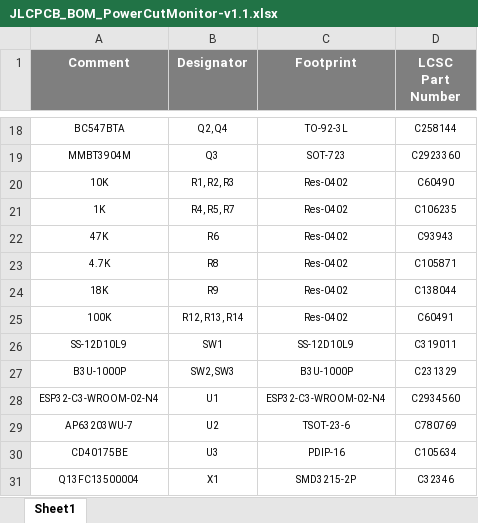
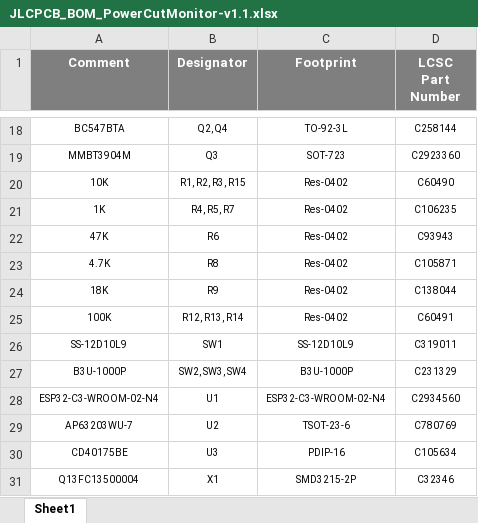
Before and after one commit to eSpark-Consulting-Group/davetetlow-power-cut-monitor, an Excel workbook: Design-Files/PowerCutMonitor-v1.1 (Contactless Version)/BOM/JLCPCB_BOM_PowerCutMonitor-v1.1.xlsx, sheet Sheet1, drawn as a sheet; only a part is shown, gaps mark what is left out; values as stored, in another font and other column widths than the file's, no borders; the diff names each change by its address in the sheet, - before the commit and + after, or states it on an @@ line.

```diff
--- a/Design-Files/PowerCutMonitor-v1.1 (Contactless Version)/BOM/JLCPCB_BOM_PowerCutMonitor-v1.1.xlsx (sheet Sheet1)
+++ b/Design-Files/PowerCutMonitor-v1.1 (Contactless Version)/BOM/JLCPCB_BOM_PowerCutMonitor-v1.1.xlsx (sheet Sheet1)
-B20 (Designator): R1, R2, R3
+B20 (Designator): R1, R2, R3, R15
-B27 (Designator): SW2, SW3
+B27 (Designator): SW2, SW3, SW4
```
Also changed, not shown: Design-Files/PowerCutMonitor-v1.1 (Contactless Version)/BOM/Client_BOM_PowerCutMonitor-v1.1.xlsx.
